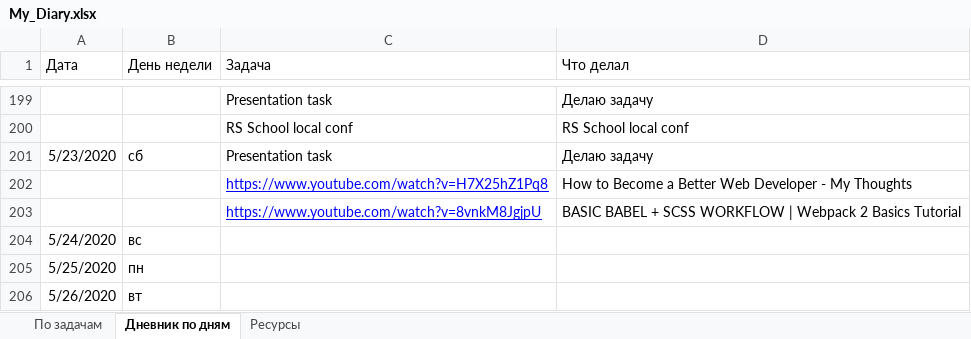
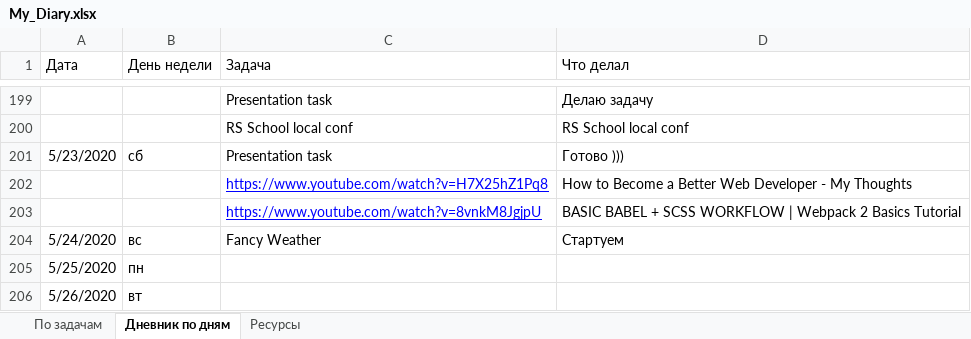
Before and after one commit to AndreiMedvedevSaratov/My_Learning_Diary, an Excel workbook: My_Diary.xlsx, sheet Дневник по дням, drawn as a sheet; only a part is shown, gaps mark what is left out; values as stored, in another font and other column widths than the file's, no borders; the diff names each change by its address in the sheet, - before the commit and + after, or states it on an @@ line.

```diff
--- a/My_Diary.xlsx (sheet Дневник по дням)
+++ b/My_Diary.xlsx (sheet Дневник по дням)
-D201 (Что делал): Делаю задачу
+D201 (Что делал): Готово )))
-C204 (Задача): (empty)
+C204 (Задача): Fancy Weather
-D204 (Что делал): (empty)
+D204 (Что делал): Стартуем
```
Also changed, not shown: sheet По задачам, sheet Ресурсы.
